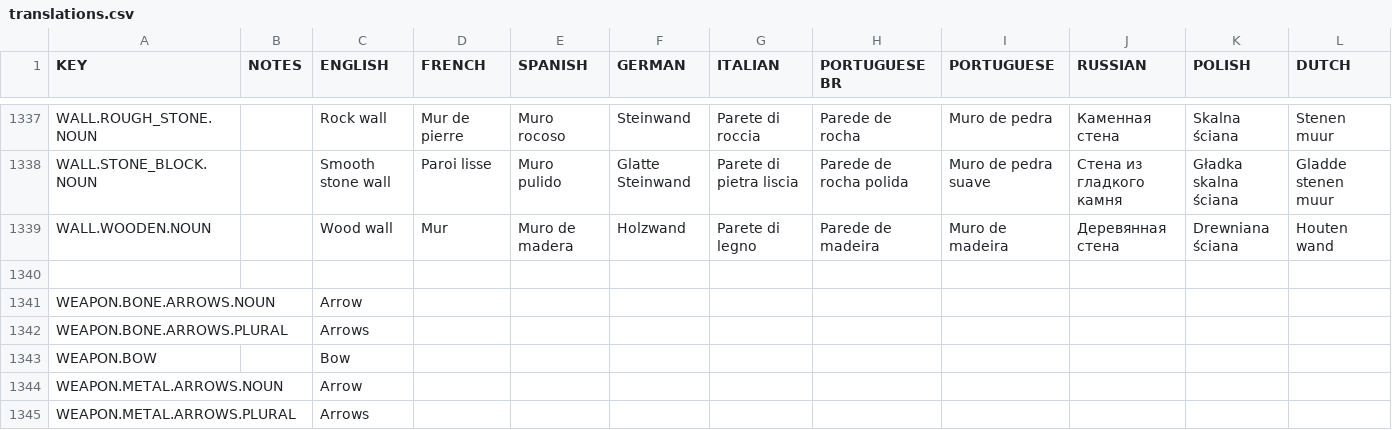
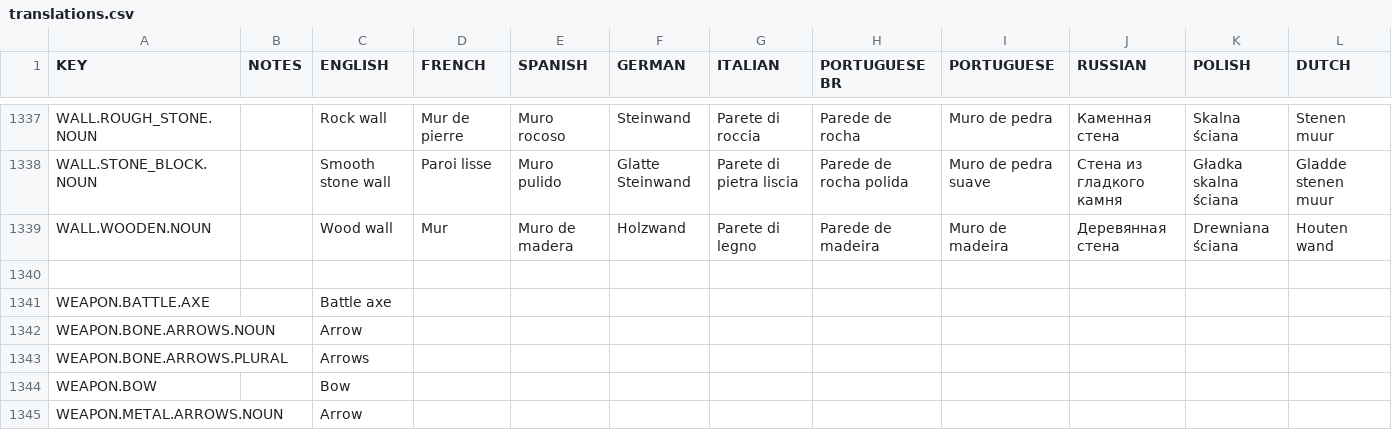
Before and after one commit to rossturner/mountaincore, a CSV file: core/mods/base/translations/translations.csv, drawn as a sheet; only a part is shown, gaps mark what is left out; the shorter side is filled out with more unchanged rows; rows hold the shown columns only; the diff names each change by its address in the sheet, - before the commit and + after, or states it on an @@ line.

```diff
--- a/core/mods/base/translations/translations.csv
+++ b/core/mods/base/translations/translations.csv
+row 1341: WEAPON.BATTLE.AXE |  | Battle axe
```
Also changed, not shown: core/assets/translations/collated.csv, 38 other files.
